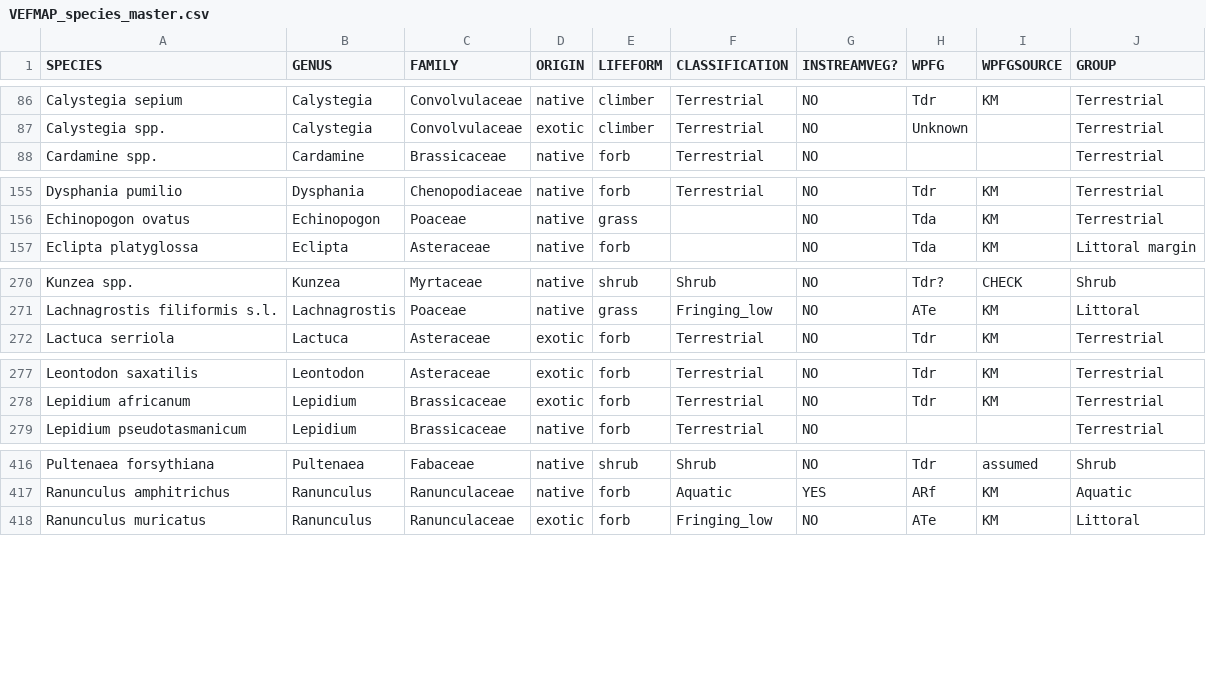
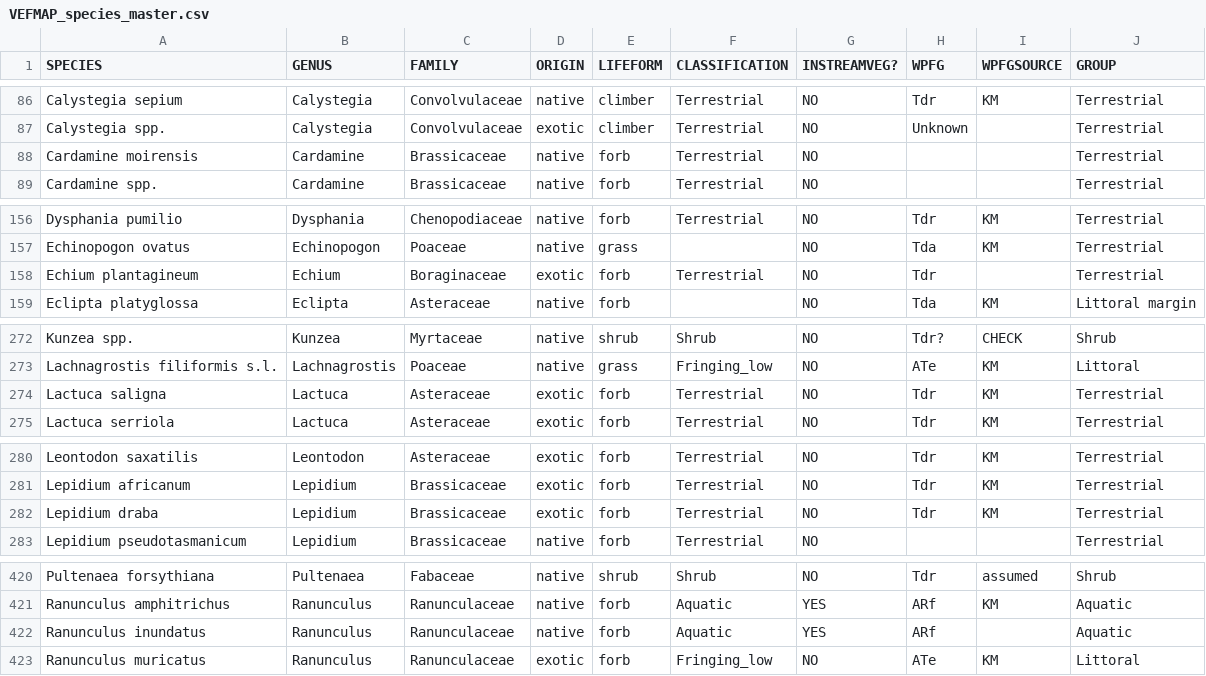
Before and after one commit to egouldo/VEFMAP_VEG_Stage6, a CSV file: data/raw_data/veg_data/VEFMAP_species_master.csv, drawn as a sheet; only a part is shown, gaps mark what is left out.

```diff
--- a/data/raw_data/veg_data/VEFMAP_species_master.csv
+++ b/data/raw_data/veg_data/VEFMAP_species_master.csv
@@ -87,2 +87,3 @@ Calystegia sepium,Calystegia,Convolvulaceae,native,climber,Terrestrial,NO,Tdr,KM
 Calystegia spp.,Calystegia,Convolvulaceae,exotic,climber,Terrestrial,NO,Unknown,,Terrestrial
+Cardamine moirensis,Cardamine,Brassicaceae,native,forb,Terrestrial,NO,,,Terrestrial
 Cardamine spp.,Cardamine,Brassicaceae,native,forb,Terrestrial,NO,,,Terrestrial
@@ -156,2 +157,3 @@ Dysphania pumilio,Dysphania,Chenopodiaceae,native,forb,Terrestrial,NO,Tdr,KM,Ter
 Echinopogon ovatus,Echinopogon,Poaceae,native,grass,,NO,Tda,KM,Terrestrial
+Echium plantagineum,Echium,Boraginaceae,exotic,forb,Terrestrial,NO,Tdr,,Terrestrial
 Eclipta platyglossa,Eclipta,Asteraceae,native,forb,,NO,Tda,KM,Littoral margin
@@ -271,2 +273,3 @@ Kunzea spp.,Kunzea,Myrtaceae,native,shrub,Shrub,NO,Tdr?,CHECK,Shrub
 Lachnagrostis filiformis s.l.,Lachnagrostis,Poaceae,native,grass,Fringing_low,NO,ATe,KM,Littoral
+Lactuca saligna,Lactuca,Asteraceae,exotic,forb,Terrestrial,NO,Tdr,KM,Terrestrial
 Lactuca serriola,Lactuca,Asteraceae,exotic,forb,Terrestrial,NO,Tdr,KM,Terrestrial
@@ -278,2 +281,3 @@ Leontodon saxatilis,Leontodon,Asteraceae,exotic,forb,Terrestrial,NO,Tdr,KM,Terre
 Lepidium africanum,Lepidium,Brassicaceae,exotic,forb,Terrestrial,NO,Tdr,KM,Terrestrial
+Lepidium draba,Lepidium,Brassicaceae,exotic,forb,Terrestrial,NO,Tdr,KM,Terrestrial
 Lepidium pseudotasmanicum,Lepidium,Brassicaceae,native,forb,Terrestrial,NO,,,Terrestrial
@@ -417,2 +421,3 @@ Pultenaea forsythiana,Pultenaea,Fabaceae,native,shrub,Shrub,NO,Tdr,assumed,Shrub
 Ranunculus amphitrichus,Ranunculus,Ranunculaceae,native,forb,Aquatic,YES,ARf,KM,Aquatic
+Ranunculus inundatus,Ranunculus,Ranunculaceae,native,forb,Aquatic,YES,ARf,,Aquatic
 Ranunculus muricatus,Ranunculus,Ranunculaceae,exotic,forb,Fringing_low,NO,ATe,KM,Littoral
```
Also changed, not shown: data/raw_data/veg_data/VEFMAPS6_Loddon_2017_2018_Recruits.csv.
